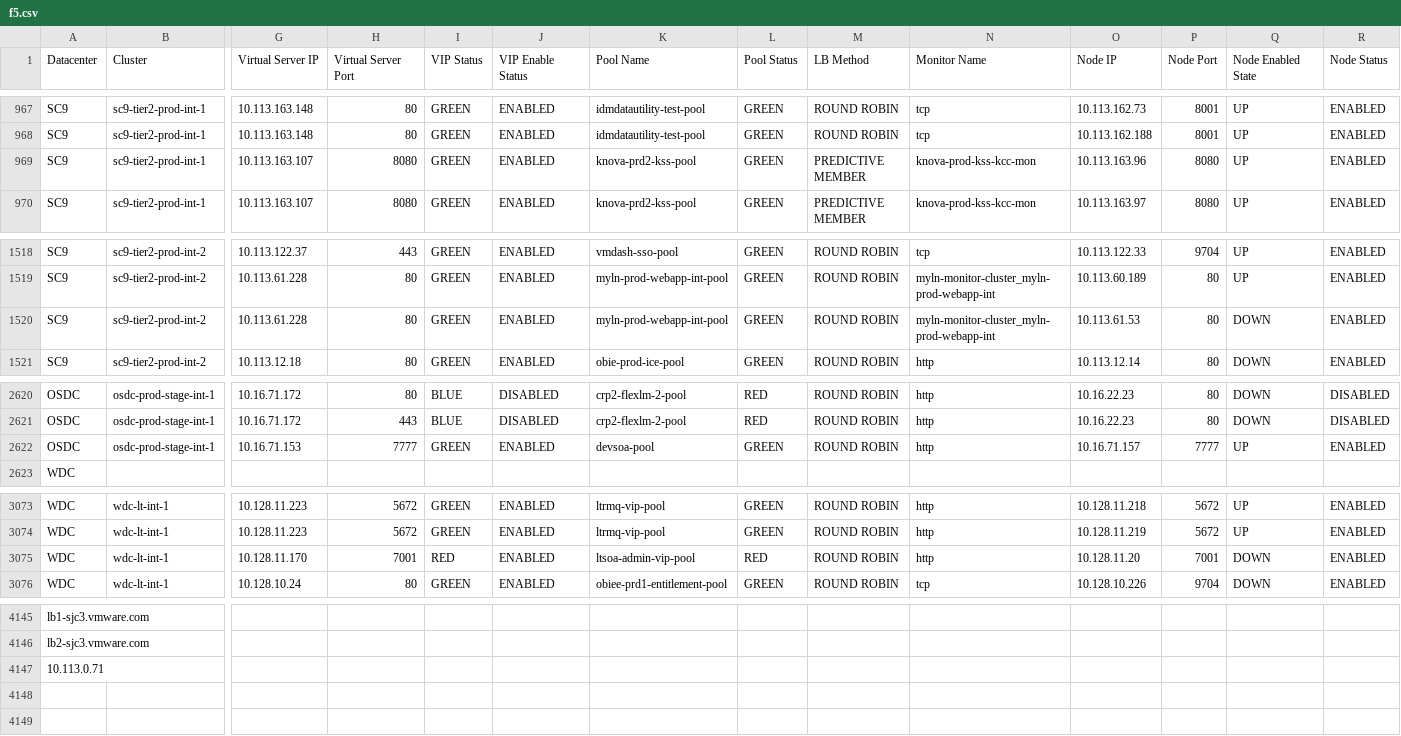
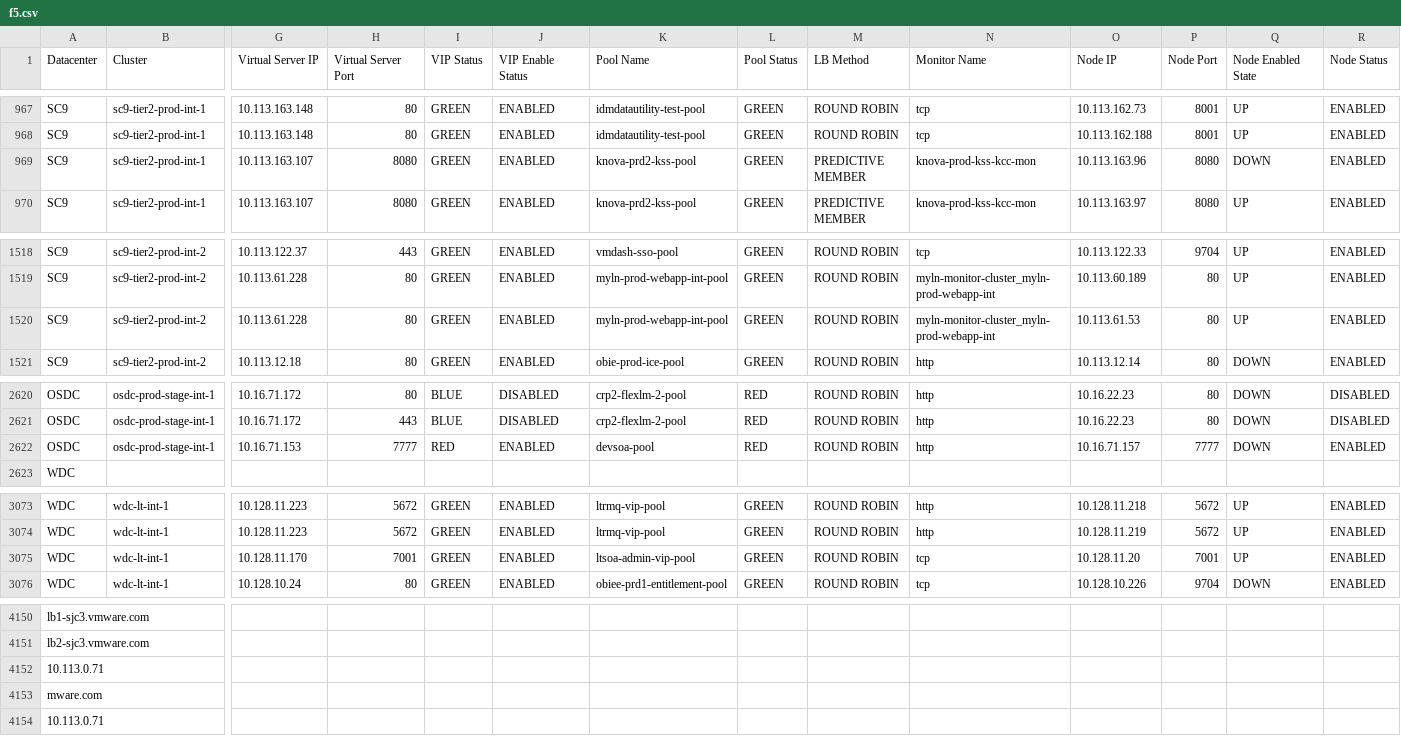
Before and after one commit to vijayajyothi/planning, a CSV file: csv_data/f5/f5.csv, drawn as a sheet; only a part is shown, gaps mark what is left out; rows hold the shown columns only; the diff covers the shown part only; the diff names each change by its address in the sheet, - before the commit and + after, or states it on an @@ line.

```diff
--- a/csv_data/f5/f5.csv
+++ b/csv_data/f5/f5.csv
-Q969 (Node Enabled State): UP
+Q969 (Node Enabled State): DOWN
-Q1520 (Node Enabled State): DOWN
+Q1520 (Node Enabled State): UP
-I2622 (VIP Status): GREEN
+I2622 (VIP Status): RED
-L2622 (Pool Status): GREEN
+L2622 (Pool Status): RED
-Q2622 (Node Enabled State): UP
+Q2622 (Node Enabled State): DOWN
-I3075 (VIP Status): RED
+I3075 (VIP Status): GREEN
-L3075 (Pool Status): RED
+L3075 (Pool Status): GREEN
-N3075 (Monitor Name): http
+N3075 (Monitor Name): tcp
-Q3075 (Node Enabled State): DOWN
+Q3075 (Node Enabled State): UP
+row 4152: 10.113.0.71
+row 4153: mware.com
```
Also changed, not shown: 5 added rows and 40 edited cells elsewhere in this file, 4 other files.
